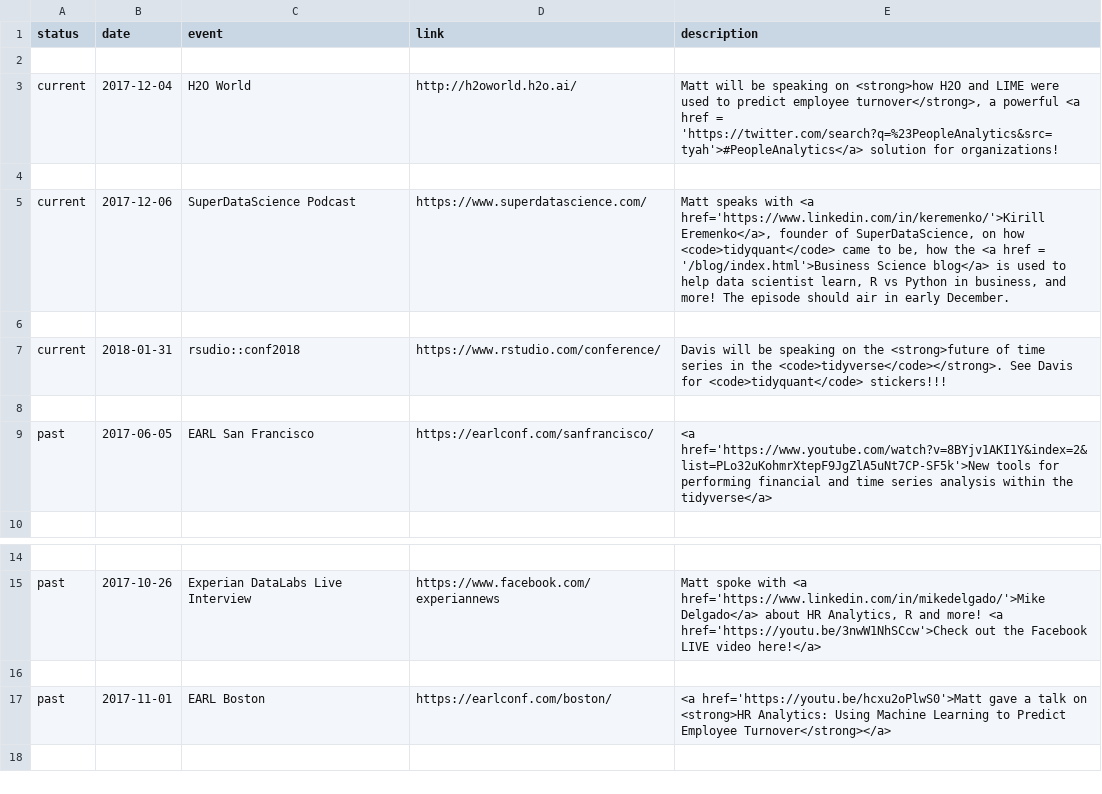
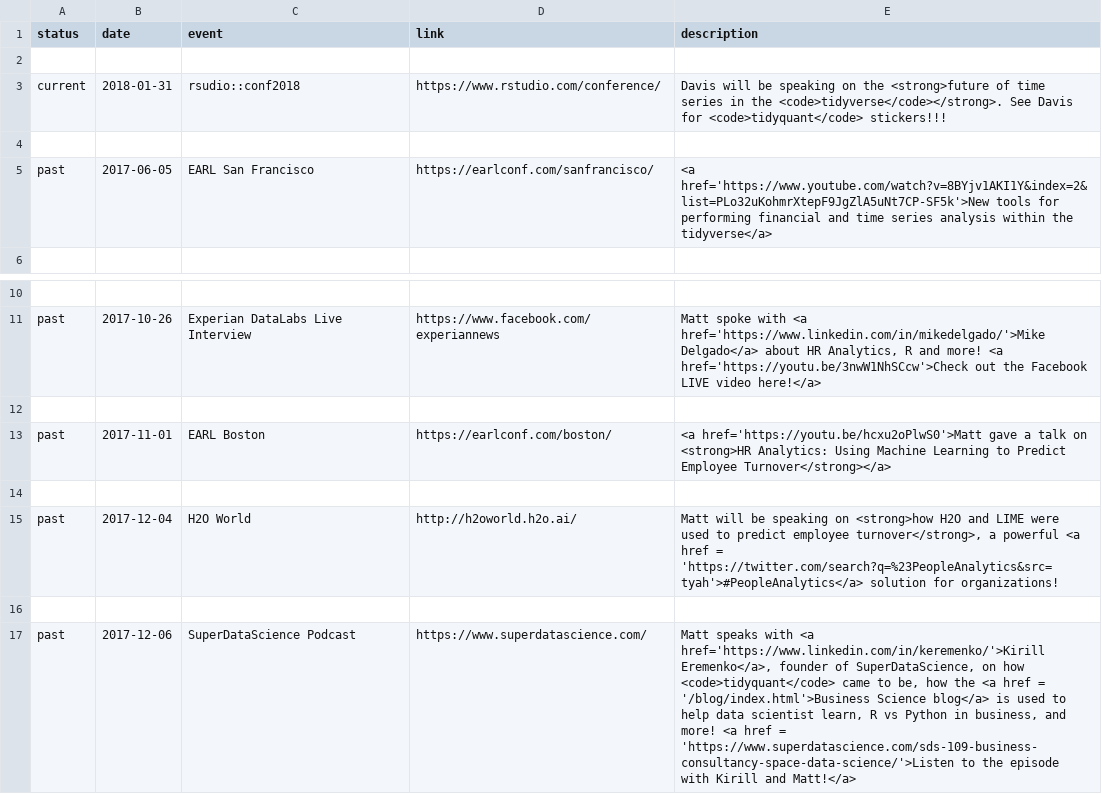
Before and after one commit to mdancho84/mdancho84.github.io, a CSV file: _data/events.csv, drawn as a sheet; only a part is shown, gaps mark what is left out; removed rows and columns are numbered as before the commit, all else as after; the diff names each change by its address in the sheet, - before the commit and + after, or states it on an @@ line.

Commit message:
update events

```diff
--- a/_data/events.csv
+++ b/_data/events.csv
-row 3: current | 2017-12-04 | H2O World | http://h2oworld.h2o.ai/ | Matt will be speaking on <strong>how H2O and LIME were used to predict employee turnover</strong>, a powerful <a href = 'https://twitter.com/search?q=%23PeopleAnalytics&src=tyah'>#PeopleAnalytics</a> solution for organizations!
-row 4: (empty)
-row 5: current | 2017-12-06 | SuperDataScience Podcast | https://www.superdatascience.com/ | Matt speaks with <a href='https://www.linkedin.com/in/keremenko/'>Kirill Eremenko</a>, founder of SuperDataScience, on how <code>tidyquant</code> came to be, how the <a href = '/blog/index.html'>Business Science blog</a> is used to help data scientist learn, R vs Python in business, and more! The episode should air in early December.
-row 6: (empty)
+row 14: (empty)
+row 15: past | 2017-12-04 | H2O World | http://h2oworld.h2o.ai/ | Matt will be speaking on <strong>how H2O and LIME were used to predict employee turnover</strong>, a powerful <a href = 'https://twitter.com/search?q=%23PeopleAnalytics&src=tyah'>#PeopleAnalytics</a> solution for organizations!
+row 16: (empty)
+row 17: past | 2017-12-06 | SuperDataScience Podcast | https://www.superdatascience.com/ | Matt speaks with <a href='https://www.linkedin.com/in/keremenko/'>Kirill Eremenko</a>, founder of SuperDataScience, on how <code>tidyquant</code> came to be, how the <a href = '/blog/index.html'>Business Science blog</a> is used to help data scientist learn, R vs Python in business, and more! <a href = 'https://www.superdatascience.com/sds-109-business-consultancy-space-data-science/'>Listen to the episode with Kirill and Matt!</a>
```
